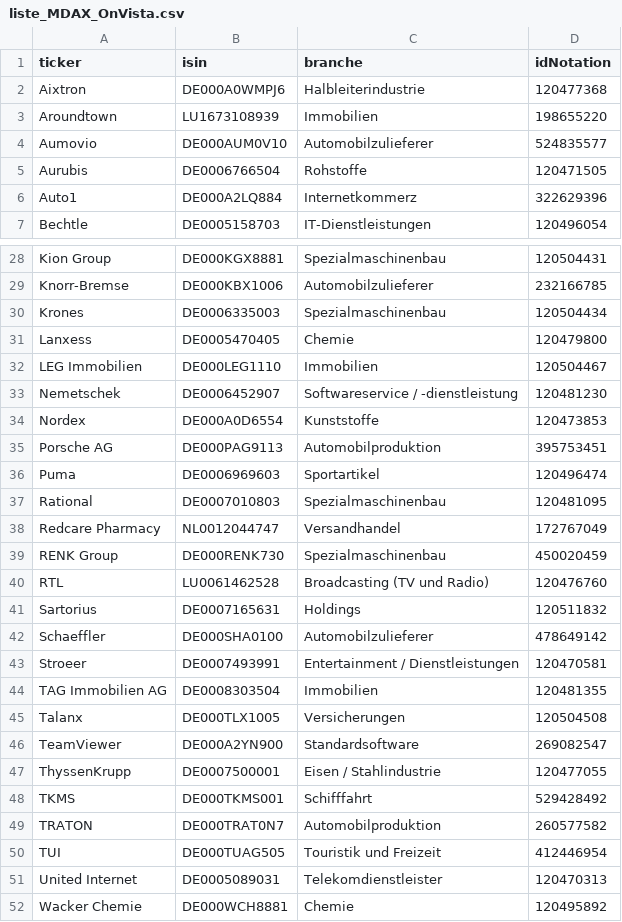
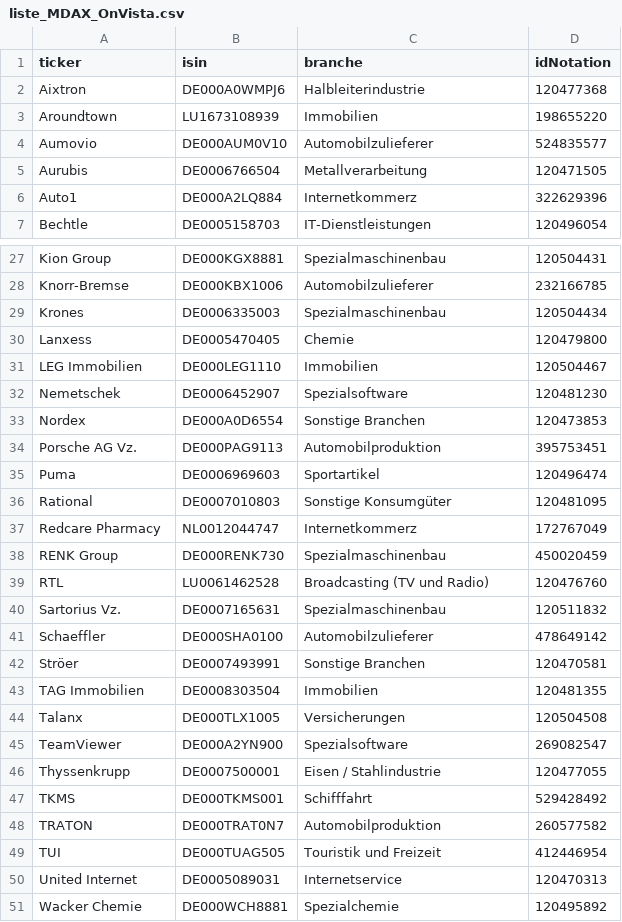
Before and after one commit to simOrderS/Stock-Information, a CSV file: liste_MDAX_OnVista.csv, drawn as a sheet; only a part is shown, gaps mark what is left out; the diff covers the shown part only.

```diff
--- a/liste_MDAX_OnVista.csv
+++ b/liste_MDAX_OnVista.csv
@@ -4,3 +4,3 @@ Aroundtown,LU1673108939,Immobilien,198655220
 Aumovio,DE000AUM0V10,Automobilzulieferer,524835577
-Aurubis,DE0006766504,Rohstoffe,120471505
+Aurubis,DE0006766504,Metallverarbeitung,120471505
 Auto1,DE000A2LQ884,Internetkommerz,322629396
@@ -32,17 +31,17 @@ Lanxess,DE0005470405,Chemie,120479800
 LEG Immobilien,DE000LEG1110,Immobilien,120504467
-Nemetschek,DE0006452907,Softwareservice / -dienstleistung,120481230
-Nordex,DE000A0D6554,Kunststoffe,120473853
-Porsche AG,DE000PAG9113,Automobilproduktion,395753451
+Nemetschek,DE0006452907,Spezialsoftware,120481230
+Nordex,DE000A0D6554,Sonstige Branchen,120473853
+Porsche AG Vz.,DE000PAG9113,Automobilproduktion,395753451
 Puma,DE0006969603,Sportartikel,120496474
-Rational,DE0007010803,Spezialmaschinenbau,120481095
-Redcare Pharmacy,NL0012044747,Versandhandel,172767049
+Rational,DE0007010803,Sonstige Konsumgüter,120481095
+Redcare Pharmacy,NL0012044747,Internetkommerz,172767049
 RENK Group,DE000RENK730,Spezialmaschinenbau,450020459
 RTL,LU0061462528,Broadcasting (TV und Radio),120476760
-Sartorius,DE0007165631,Holdings,120511832
+Sartorius Vz.,DE0007165631,Spezialmaschinenbau,120511832
 Schaeffler,DE000SHA0100,Automobilzulieferer,478649142
-Stroeer,DE0007493991,Entertainment / Dienstleistungen,120470581
-TAG Immobilien AG,DE0008303504,Immobilien,120481355
+Ströer,DE0007493991,Sonstige Branchen,120470581
+TAG Immobilien,DE0008303504,Immobilien,120481355
 Talanx,DE000TLX1005,Versicherungen,120504508
-TeamViewer,DE000A2YN900,Standardsoftware,269082547
-ThyssenKrupp,DE0007500001,Eisen / Stahlindustrie,120477055
+TeamViewer,DE000A2YN900,Spezialsoftware,269082547
+Thyssenkrupp,DE0007500001,Eisen / Stahlindustrie,120477055
 TKMS,DE000TKMS001,Schifffahrt,529428492
@@ -50,3 +49,3 @@ TRATON,DE000TRAT0N7,Automobilproduktion,260577582
 TUI,DE000TUAG505,Touristik und Freizeit,412446954
-United Internet,DE0005089031,Telekomdienstleister,120470313
-Wacker Chemie,DE000WCH8881,Chemie,120495892
+United Internet,DE0005089031,Internetservice,120470313
+Wacker Chemie,DE000WCH8881,Spezialchemie,120495892
```
Also changed, not shown: 1 removed row and 9 edited cells elsewhere in this file, liste_DAX40_OnVista.csv, liste_SDAX_OnVista.csv, 9 other files.
